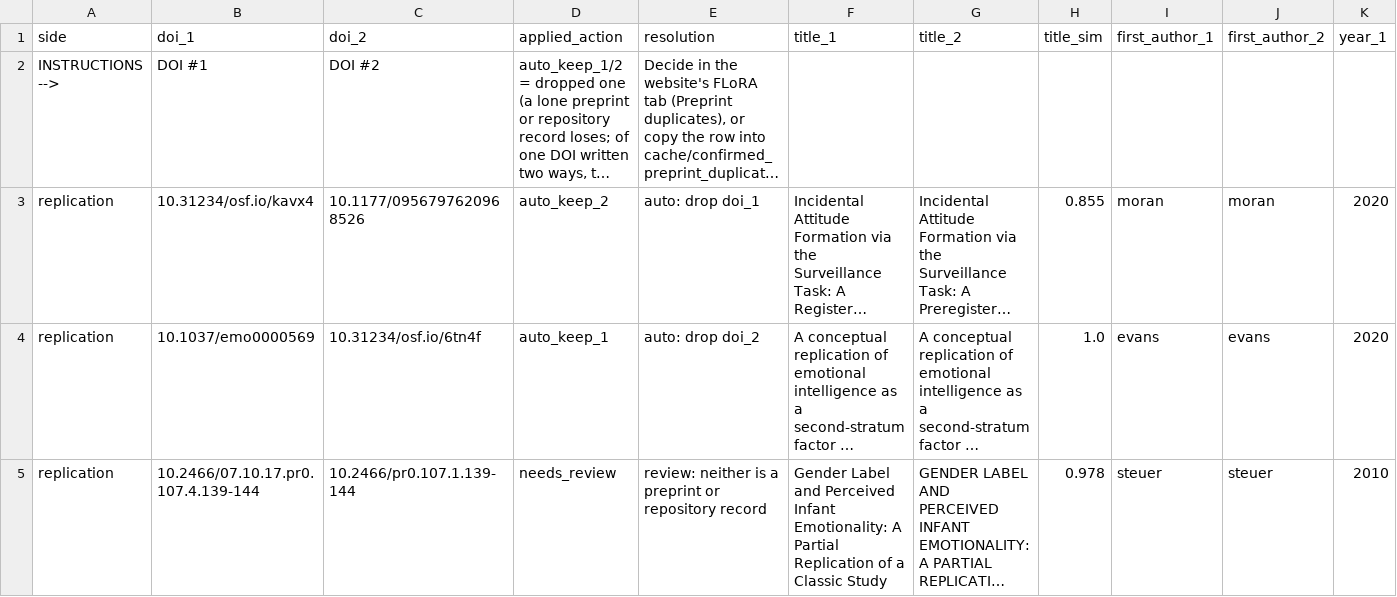
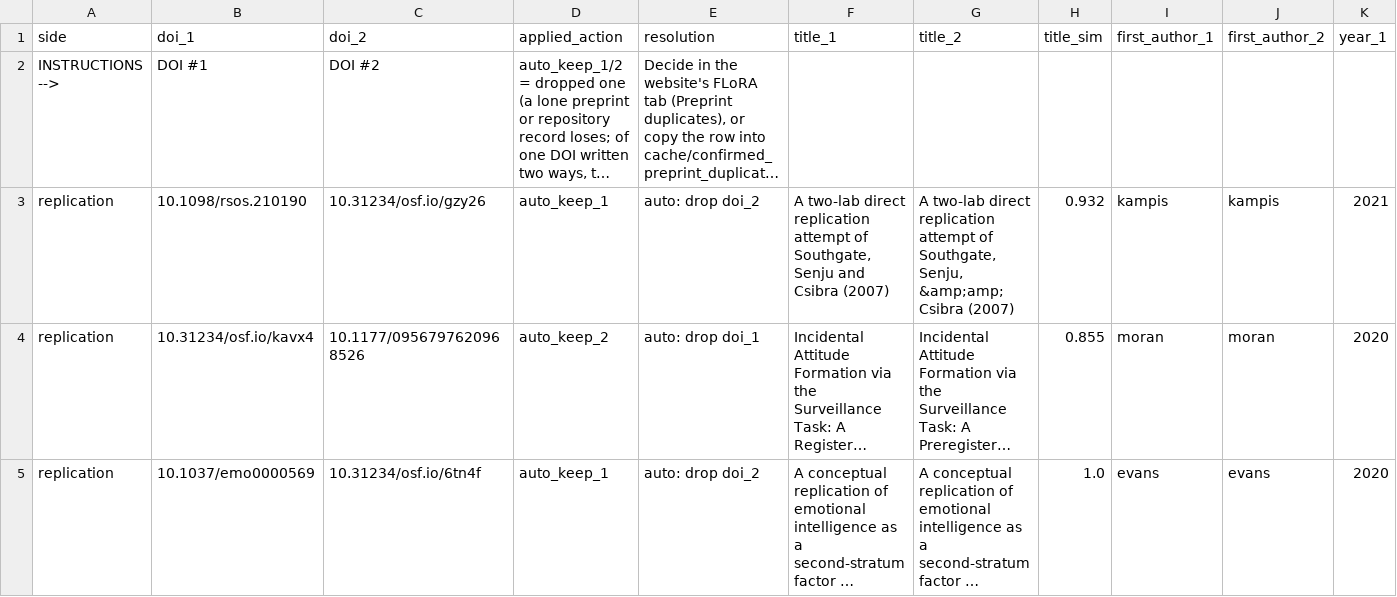
Before and after one commit to forrtproject/flora-validation, a CSV file: output/preprint_dedup_candidates.csv, drawn as a sheet; only a part is shown; the shorter side is filled out with more unchanged rows; long unchanged cells end in …; rows hold the shown columns only; the diff covers the shown part only; the diff names each change by its address in the sheet, - before the commit and + after, or states it on an @@ line.

```diff
--- a/output/preprint_dedup_candidates.csv
+++ b/output/preprint_dedup_candidates.csv
+row 3: replication | 10.1098/rsos.210190 | 10.31234/osf.io/gzy26 | auto_keep_1 | auto: drop doi_2 | A two-lab direct replication attempt of Southgate, Senju and Csibra (2007) | A two-lab direct replication attempt of Southgate, Senju, &amp;amp; Csibra (2007) | 0.932 | kampis | kampis | 2021
```
Also changed, not shown: 1 added row elsewhere in this file, output/dup_outcome_conflicts.csv, output/flora_export_log.csv, 10 other files.
